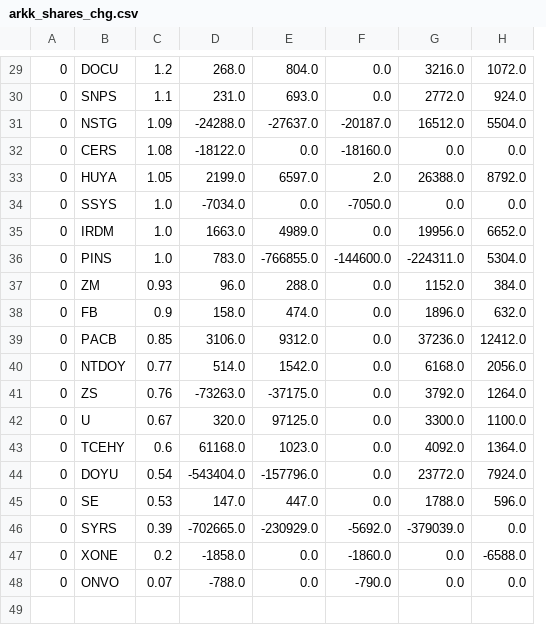
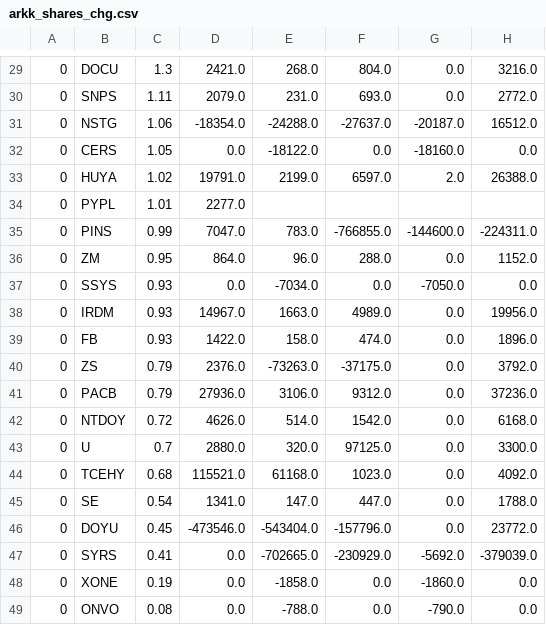
Before and after one commit to usastockinvest/arkinvest, a CSV file: data/arkk_shares_chg.csv, drawn as a sheet; only a part is shown, gaps mark what is left out; removed rows and columns are numbered as before the commit, all else as after; the diff covers the shown part only; the diff names each change by its address in the sheet, - before the commit and + after, or states it on an @@ line.

```diff
--- a/data/arkk_shares_chg.csv
+++ b/data/arkk_shares_chg.csv
+column D, rows 29-33: 2421.0 | 2079.0 | -18354.0 | 0.0 | 19791.0; rows 35-36: 7047.0 | 864.0; row 39: 1422.0; rows 41-45: 27936.0 | 4626.0 | 2880.0 | 115521.0 | 1341.0; rows 47-49: all 0.0
-column H, rows 29-33: 1072.0 | 924.0 | 5504.0 | 0.0 | 8792.0; rows 36-40: 5304.0 | 384.0 | 632.0 | 12412.0 | 2056.0; rows 42-43: 1100.0 | 1364.0; rows 45-48: 596.0 | 0.0 | -6588.0 | 0.0
-C29: 1.2
+C29: 1.3
-C30: 1.1
+C30: 1.11
-C31: 1.09
+C31: 1.06
-C32: 1.08
+C32: 1.05
-C33: 1.05
+C33: 1.02
-row 34: 0 | SSYS | 1.0 | -7034.0 | 0.0 | -7050.0 | 0.0 | 0.0
-row 35: 0 | IRDM | 1.0 | 1663.0 | 4989.0 | 0.0 | 19956.0 | 6652.0
+row 34: 0 | PYPL | 1.01 | 2277.0
-C35: 1.0
+C35: 0.99
-C36: 0.93
+C36: 0.95
+row 37: 0 | SSYS | 0.93 | 0.0 | -7034.0 | 0.0 | -7050.0 | 0.0
+row 38: 0 | IRDM | 0.93 | 14967.0 | 1663.0 | 4989.0 | 0.0 | 19956.0
-C39: 0.9
+C39: 0.93
+row 40: 0 | ZS | 0.79 | 2376.0 | -73263.0 | -37175.0 | 0.0 | 3792.0
-C41: 0.85
+C41: 0.79
-C42: 0.77
+C42: 0.72
-row 41: 0 | ZS | 0.76 | -73263.0 | -37175.0 | 0.0 | 3792.0 | 1264.0
-C43: 0.67
+C43: 0.7
-C44: 0.6
+C44: 0.68
-row 44: 0 | DOYU | 0.54 | -543404.0 | -157796.0 | 0.0 | 23772.0 | 7924.0
-C45: 0.53
+C45: 0.54
+row 46: 0 | DOYU | 0.45 | -473546.0 | -543404.0 | -157796.0 | 0.0 | 23772.0
-C47: 0.39
+C47: 0.41
-C48: 0.2
+C48: 0.19
-C49: 0.07
+C49: 0.08
```
Also changed, not shown: 3 added rows, 3 removed rows and 24 edited cells elsewhere in this file, data/arkg_daily.csv, data/arkq_daily.csv, 7 other files.
